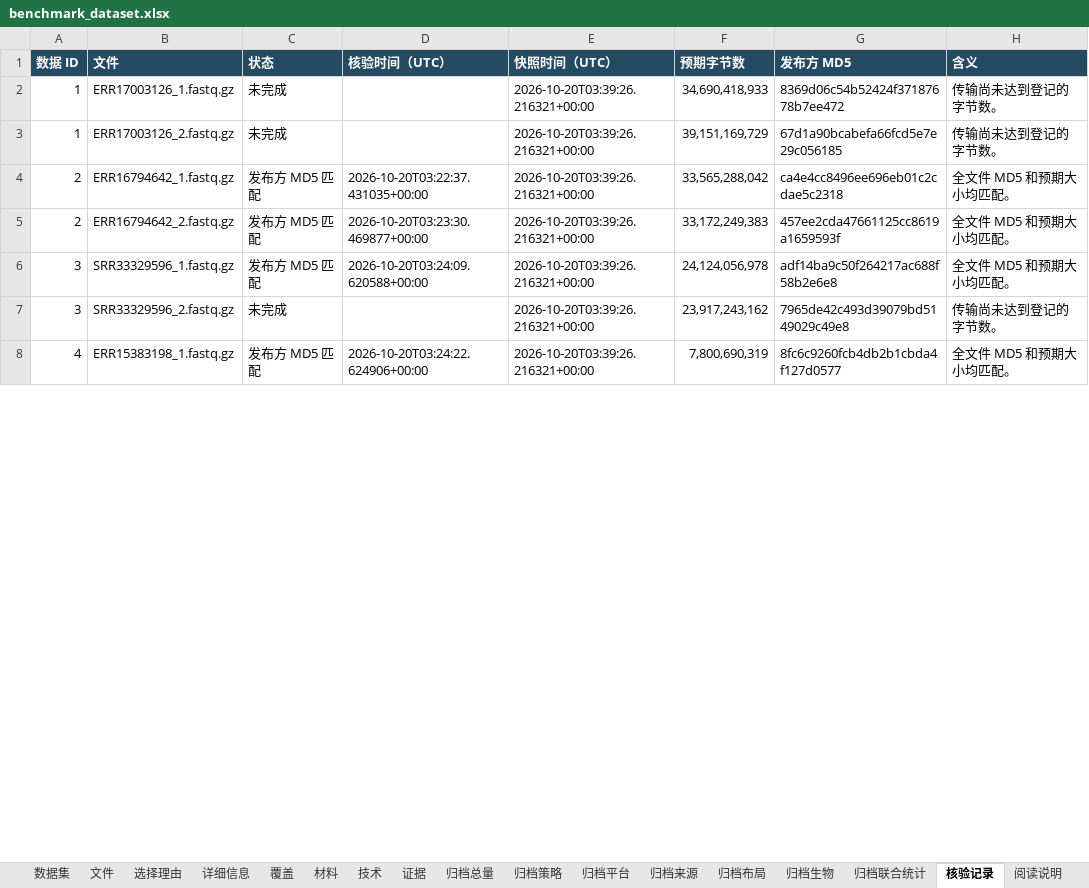
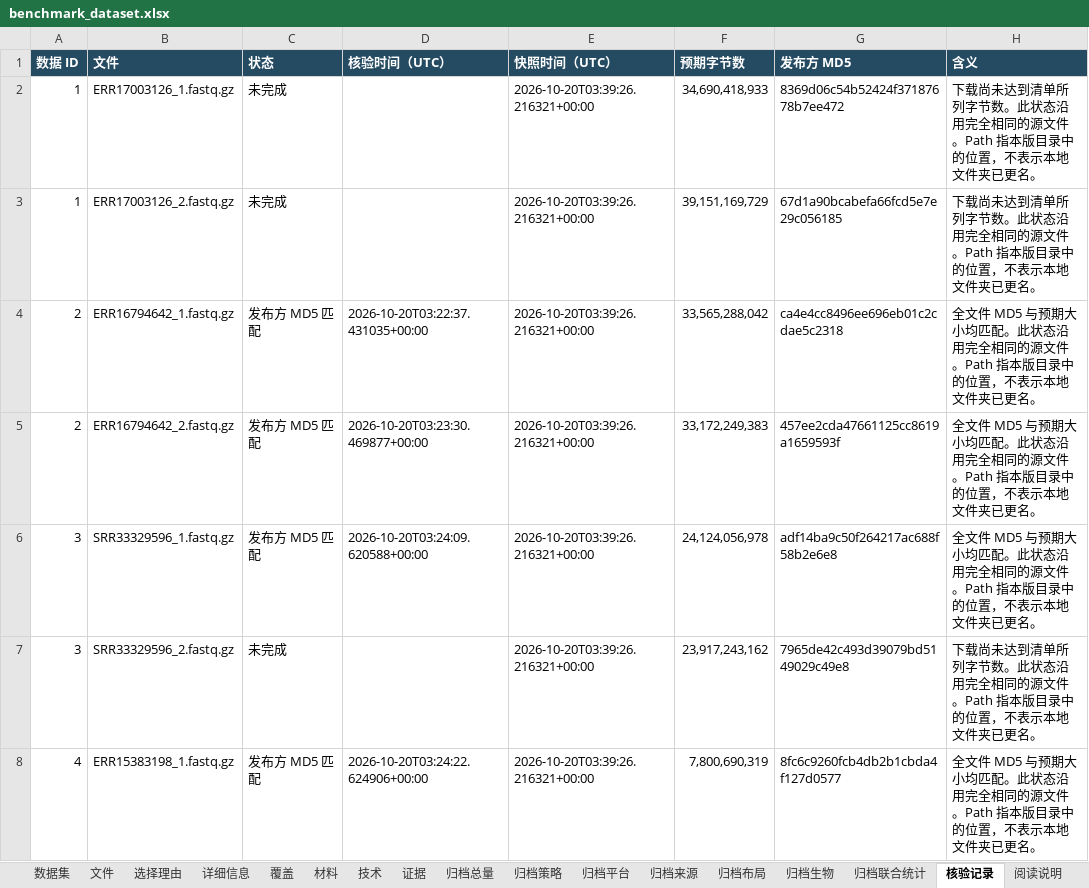
Before and after one commit to youngchan919/fastq-comp-benchmark-dataset, an Excel workbook: zh-CN/catalogue/benchmark_dataset.xlsx, sheet 核验记录, drawn as a sheet; only a part is shown; values as stored, in another font and other column widths than the file's, no borders; the diff covers the shown part only; the diff names each change by its address in the sheet, - before the commit and + after, or states it on an @@ line.

```diff
--- a/zh-CN/catalogue/benchmark_dataset.xlsx (sheet 核验记录)
+++ b/zh-CN/catalogue/benchmark_dataset.xlsx (sheet 核验记录)
-H2:H3 (含义): 传输尚未达到登记的字节数。
+H2:H3 (含义): 下载尚未达到清单所列字节数。此状态沿用完全相同的源文件。Path 指本版目录中的位置，不表示本地文件夹已更名。
-H4:H6 (含义): 全文件 MD5 和预期大小均匹配。
+H4:H6 (含义): 全文件 MD5 与预期大小均匹配。此状态沿用完全相同的源文件。Path 指本版目录中的位置，不表示本地文件夹已更名。
-H7 (含义): 传输尚未达到登记的字节数。
+H7 (含义): 下载尚未达到清单所列字节数。此状态沿用完全相同的源文件。Path 指本版目录中的位置，不表示本地文件夹已更名。
-H8 (含义): 全文件 MD5 和预期大小均匹配。
+H8 (含义): 全文件 MD5 与预期大小均匹配。此状态沿用完全相同的源文件。Path 指本版目录中的位置，不表示本地文件夹已更名。
```
Also changed, not shown: 4 added rows, 28 removed rows and 189 edited cells elsewhere in this sheet, sheet 文件, sheet 证据, sheet 数据集, sheet 详细信息, sheet 选择理由, sheet 覆盖, 5 more sheets, catalogue/benchmark_dataset.xlsx, 37 other files.
